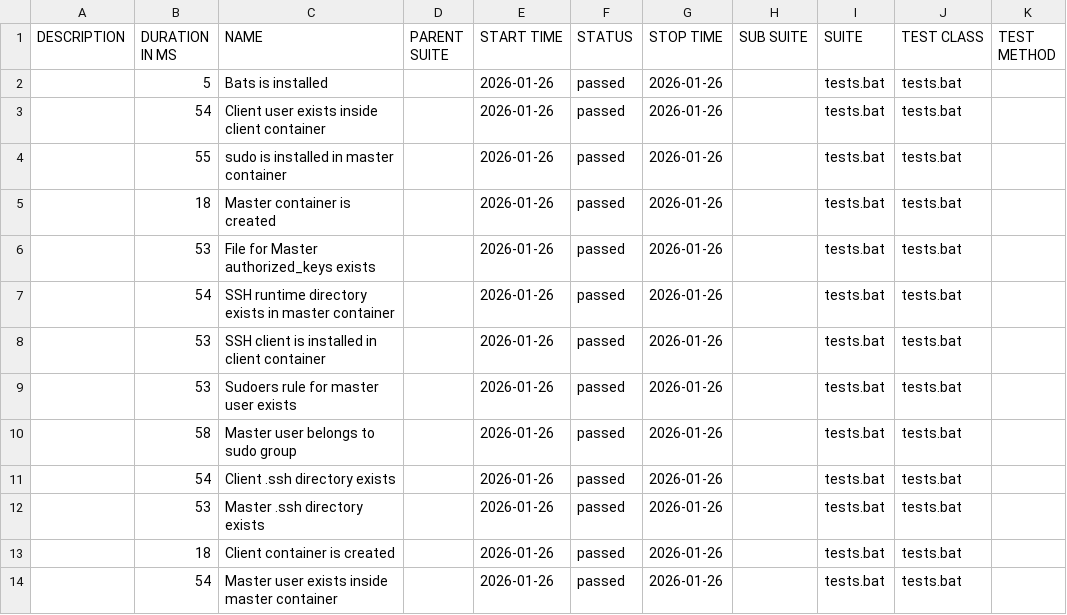
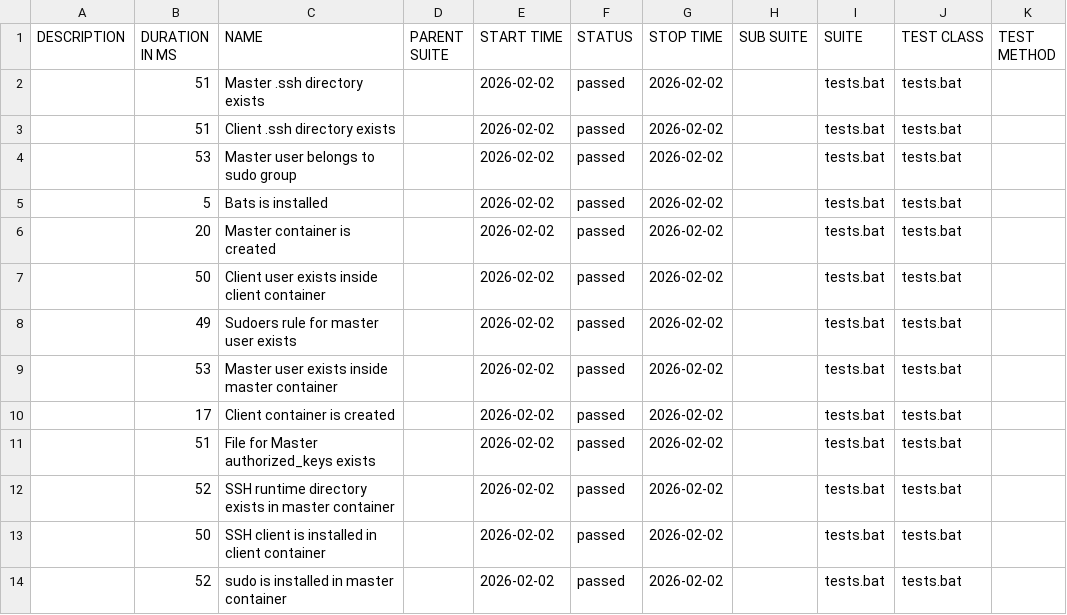
Before and after one commit to marjuro28/test-open, a CSV file: data/suites.csv, drawn as a sheet.

```diff
--- a/data/suites.csv
+++ b/data/suites.csv
@@ -1,14 +1,14 @@
 "DESCRIPTION","DURATION IN MS","NAME","PARENT SUITE","START TIME","STATUS","STOP TIME","SUB SUITE","SUITE","TEST CLASS","TEST METHOD"
-"","5","Bats is installed","","2026-01-26","passed","2026-01-26","","tests.bat","tests.bat",""
-"","54","Client user exists inside client container","","2026-01-26","passed","2026-01-26","","tests.bat","tests.bat",""
-"","55","sudo is installed in master container","","2026-01-26","passed","2026-01-26","","tests.bat","tests.bat",""
-"","18","Master container is created","","2026-01-26","passed","2026-01-26","","tests.bat","tests.bat",""
-"","53","File for Master authorized_keys exists","","2026-01-26","passed","2026-01-26","","tests.bat","tests.bat",""
-"","54","SSH runtime directory exists in master container","","2026-01-26","passed","2026-01-26","","tests.bat","tests.bat",""
-"","53","SSH client is installed in client container","","2026-01-26","passed","2026-01-26","","tests.bat","tests.bat",""
-"","53","Sudoers rule for master user exists","","2026-01-26","passed","2026-01-26","","tests.bat","tests.bat",""
-"","58","Master user belongs to sudo group","","2026-01-26","passed","2026-01-26","","tests.bat","tests.bat",""
-"","54","Client .ssh directory exists","","2026-01-26","passed","2026-01-26","","tests.bat","tests.bat",""
-"","53","Master .ssh directory exists","","2026-01-26","passed","2026-01-26","","tests.bat","tests.bat",""
-"","18","Client container is created","","2026-01-26","passed","2026-01-26","","tests.bat","tests.bat",""
-"","54","Master user exists inside master container","","2026-01-26","passed","2026-01-26","","tests.bat","tests.bat",""
+"","51","Master .ssh directory exists","","2026-02-02","passed","2026-02-02","","tests.bat","tests.bat",""
+"","51","Client .ssh directory exists","","2026-02-02","passed","2026-02-02","","tests.bat","tests.bat",""
+"","53","Master user belongs to sudo group","","2026-02-02","passed","2026-02-02","","tests.bat","tests.bat",""
+"","5","Bats is installed","","2026-02-02","passed","2026-02-02","","tests.bat","tests.bat",""
+"","20","Master container is created","","2026-02-02","passed","2026-02-02","","tests.bat","tests.bat",""
+"","50","Client user exists inside client container","","2026-02-02","passed","2026-02-02","","tests.bat","tests.bat",""
+"","49","Sudoers rule for master user exists","","2026-02-02","passed","2026-02-02","","tests.bat","tests.bat",""
+"","53","Master user exists inside master container","","2026-02-02","passed","2026-02-02","","tests.bat","tests.bat",""
+"","17","Client container is created","","2026-02-02","passed","2026-02-02","","tests.bat","tests.bat",""
+"","51","File for Master authorized_keys exists","","2026-02-02","passed","2026-02-02","","tests.bat","tests.bat",""
+"","52","SSH runtime directory exists in master container","","2026-02-02","passed","2026-02-02","","tests.bat","tests.bat",""
+"","50","SSH client is installed in client container","","2026-02-02","passed","2026-02-02","","tests.bat","tests.bat",""
+"","52","sudo is installed in master container","","2026-02-02","passed","2026-02-02","","tests.bat","tests.bat",""
```
Also changed, not shown: 40 other files.
